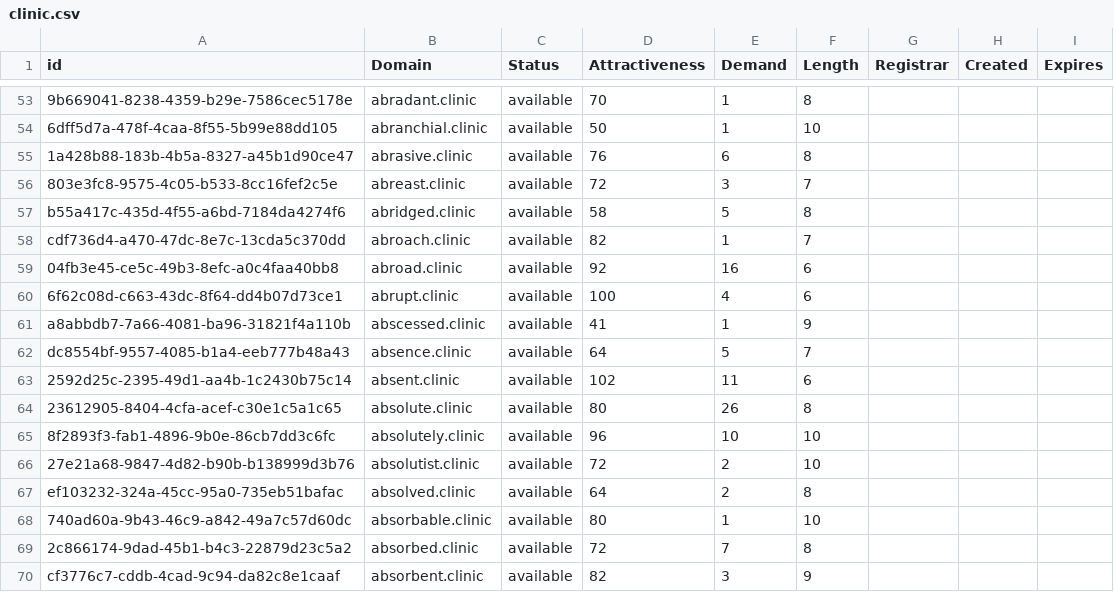
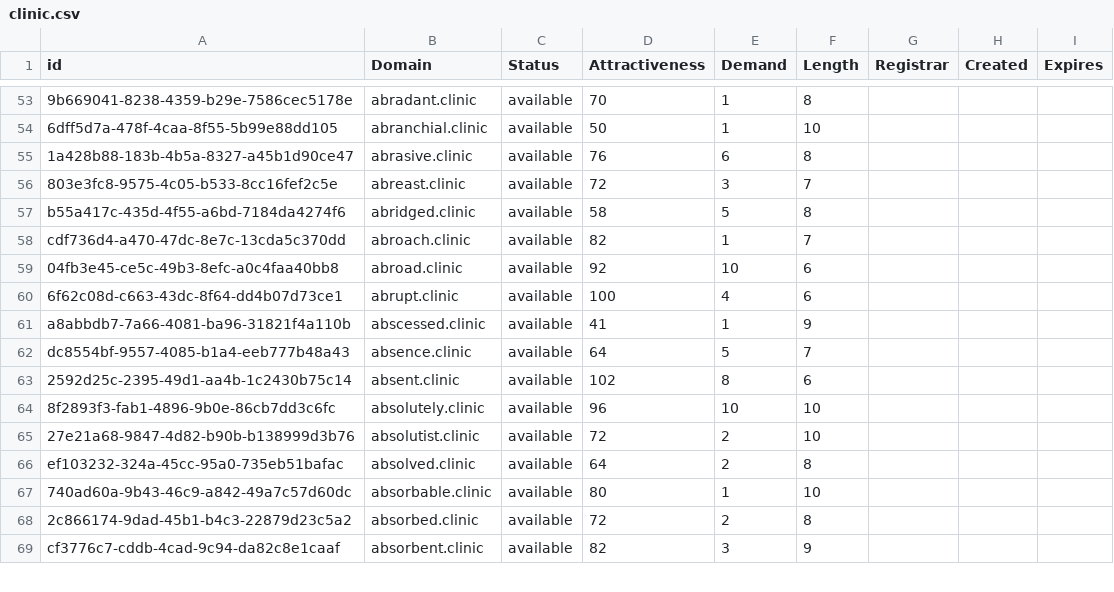
Before and after one commit to UniqueDomains/clinic-oneword-domains, a CSV file: clinic.csv, drawn as a sheet; only a part is shown, gaps mark what is left out; the diff covers the shown part only.

Commit message:
Domains update

```diff
--- a/clinic.csv
+++ b/clinic.csv
@@ -58,3 +58,3 @@ b55a417c-435d-4f55-a6bd-7184da4274f6,abridged.clinic,available,58,5,8,,,
 cdf736d4-a470-47dc-8e7c-13cda5c370dd,abroach.clinic,available,82,1,7,,,
-04fb3e45-ce5c-49b3-8efc-a0c4faa40bb8,abroad.clinic,available,92,16,6,,,
+04fb3e45-ce5c-49b3-8efc-a0c4faa40bb8,abroad.clinic,available,92,10,6,,,
 6f62c08d-c663-43dc-8f64-dd4b07d73ce1,abrupt.clinic,available,100,4,6,,,
@@ -62,4 +62,3 @@ a8abbdb7-7a66-4081-ba96-31821f4a110b,abscessed.clinic,available,41,1,9,,,
 dc8554bf-9557-4085-b1a4-eeb777b48a43,absence.clinic,available,64,5,7,,,
-2592d25c-2395-49d1-aa4b-1c2430b75c14,absent.clinic,available,102,11,6,,,
-23612905-8404-4cfa-acef-c30e1c5a1c65,absolute.clinic,available,80,26,8,,,
+2592d25c-2395-49d1-aa4b-1c2430b75c14,absent.clinic,available,102,8,6,,,
 8f2893f3-fab1-4896-9b0e-86cb7dd3c6fc,absolutely.clinic,available,96,10,10,,,
@@ -68,3 +67,3 @@ ef103232-324a-45cc-95a0-735eb51bafac,absolved.clinic,available,64,2,8,,,
 740ad60a-9b43-46c9-a842-49a7c57d60dc,absorbable.clinic,available,80,1,10,,,
-2c866174-9dad-45b1-b4c3-22879d23c5a2,absorbed.clinic,available,72,7,8,,,
+2c866174-9dad-45b1-b4c3-22879d23c5a2,absorbed.clinic,available,72,2,8,,,
 cf3776c7-cddb-4cad-9c94-da82c8e1caaf,absorbent.clinic,available,82,3,9,,,
```
Also changed, not shown: 1 removed row and 39 edited cells elsewhere in this file, 2 other files.
